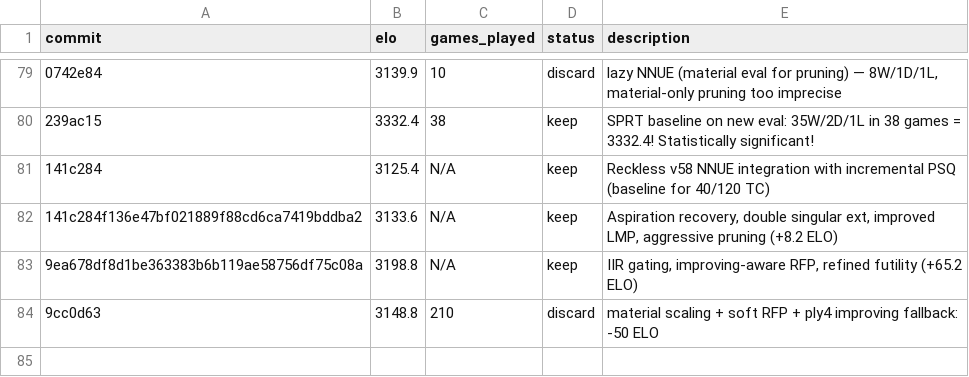
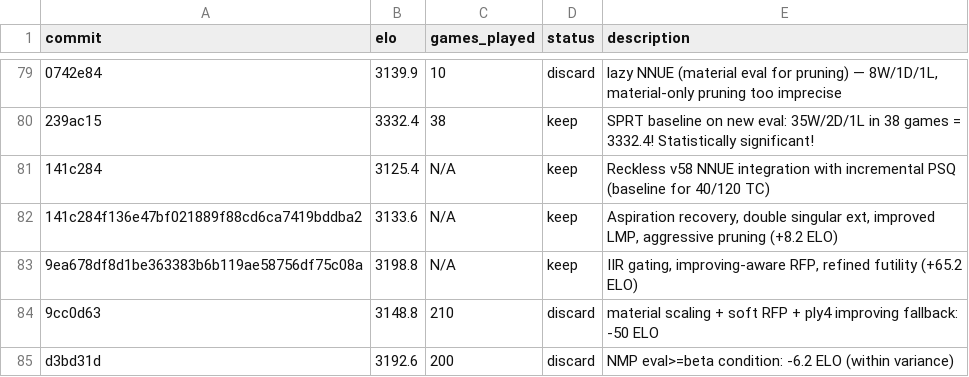
Before and after one commit to hive-swarm-hub/fork--rust-chess-engine--opencode, a TSV file: results.tsv, drawn as a sheet; only a part is shown, gaps mark what is left out; the diff names each change by its address in the sheet, - before the commit and + after, or states it on an @@ line.

Commit message:
log results

```diff
--- a/results.tsv
+++ b/results.tsv
+row 85: d3bd31d | 3192.6 | 200 | discard | NMP eval>=beta condition: -6.2 ELO (within variance)
```
Also changed, not shown: 2 other files.
